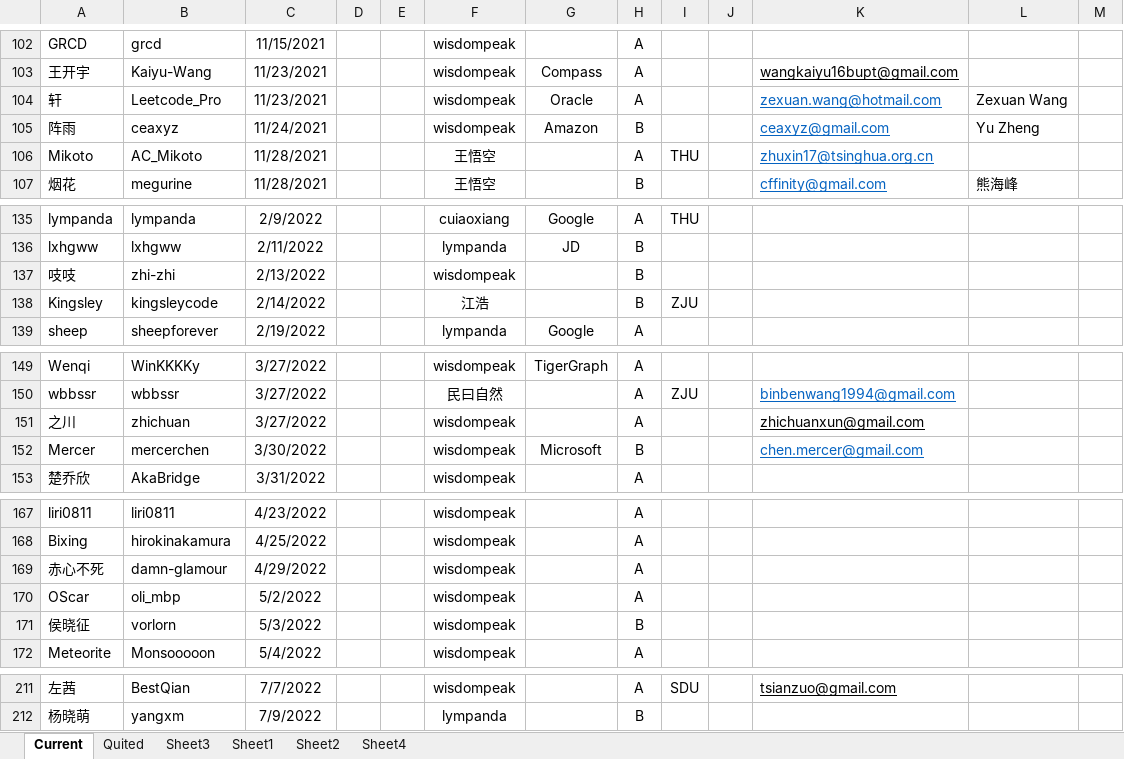
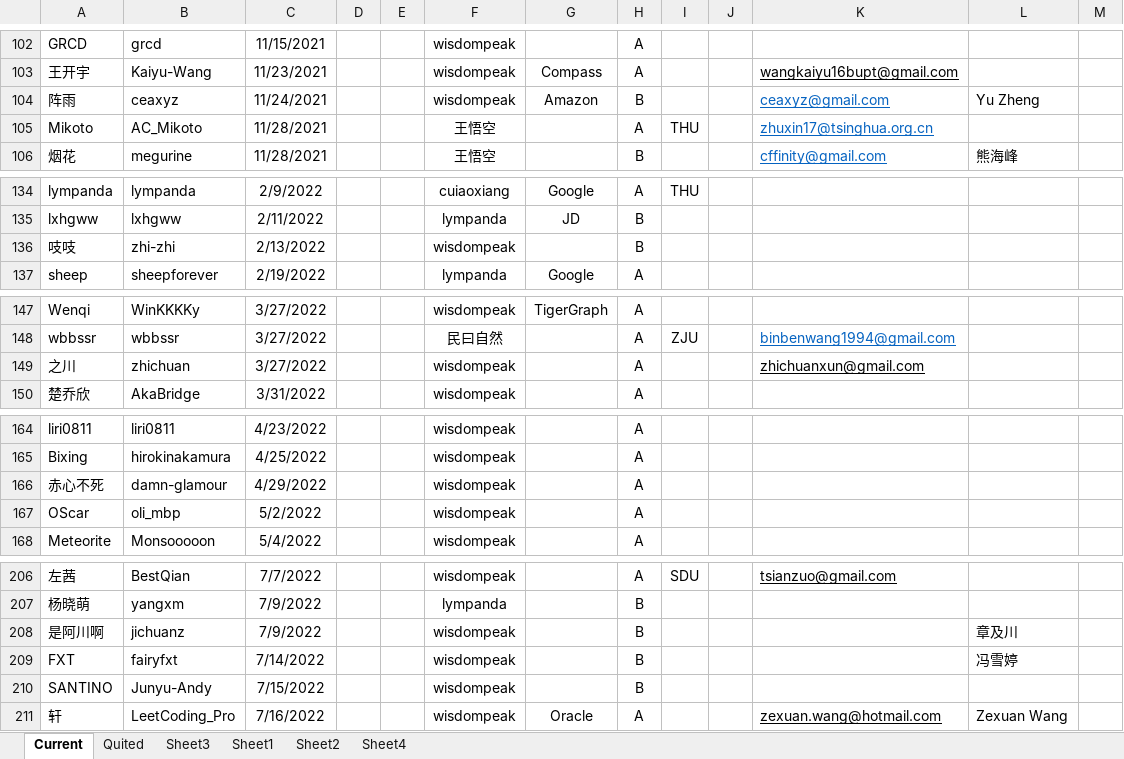
Before and after one commit to wisdompeak/lc-score-board, an Excel workbook: generateEXCEL/Data/Members/GroupRecord.xlsx, sheet Current, drawn as a sheet; only a part is shown, gaps mark what is left out; values as stored, in another font and other column widths than the file's, no borders; removed rows and columns are numbered as before the commit, all else as after; the diff covers the shown part only; the diff names each change by its address in the sheet, - before the commit and + after, or states it on an @@ line.

```diff
--- a/generateEXCEL/Data/Members/GroupRecord.xlsx (sheet Current)
+++ b/generateEXCEL/Data/Members/GroupRecord.xlsx (sheet Current)
-row 104: 轩 | Leetcode_Pro | 11/23/2021 |  |  | wisdompeak | Oracle | A |  |  | zexuan.wang@hotmail.com | Zexuan Wang
-row 138: Kingsley | kingsleycode | 2/14/2022 |  |  | 江浩 |  | B | ZJU
-row 152: Mercer | mercerchen | 3/30/2022 |  |  | wisdompeak | Microsoft | B |  |  | chen.mercer@gmail.com
-row 171: 侯晓征 | vorlorn | 5/3/2022 |  |  | wisdompeak |  | B
+row 208: 是阿川啊 | jichuanz | 7/9/2022 |  |  | wisdompeak |  | B |  |  |  | 章及川
+row 209: FXT | fairyfxt | 7/14/2022 |  |  | wisdompeak |  | B |  |  |  | 冯雪婷
+row 210: SANTINO | Junyu-Andy | 7/15/2022 |  |  | wisdompeak |  | B
+row 211: 轩 | LeetCoding_Pro | 7/16/2022 |  |  | wisdompeak | Oracle | A |  |  | zexuan.wang@hotmail.com | Zexuan Wang
```
Also changed, not shown: 1 removed row and 1 edited cell elsewhere in this sheet, sheet Quited, generateEXCEL/graduates.xlsx, generateEXCEL/index.xlsx, 17 other files.
